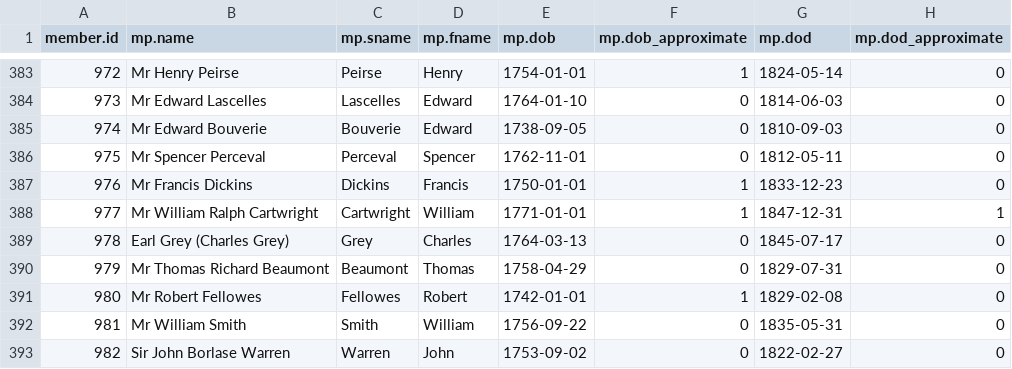
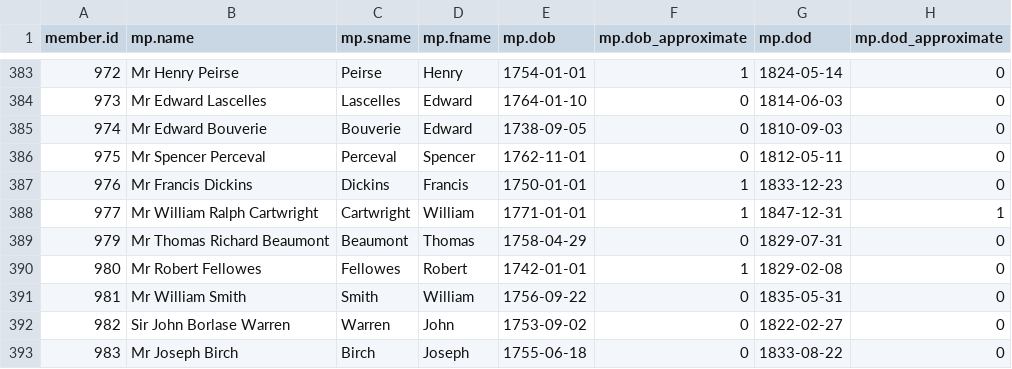
Before and after one commit to stephbuon/hansard-speakers, a CSV file: data/mps.csv, drawn as a sheet; only a part is shown, gaps mark what is left out; the shorter side is filled out with more unchanged rows.

Commit message:
mps: remove duplicate mp

```diff
--- a/data/mps.csv
+++ b/data/mps.csv
@@ -388,3 +388,2 @@ member.id,mp.name,mp.sname,mp.fname,mp.dob,mp.dob_approximate,mp.dod,mp.dod_appr
 977,Mr William Ralph Cartwright,Cartwright,William,1771-01-01,1,1847-12-31,1
-978,Earl Grey (Charles Grey),Grey,Charles,1764-03-13,0,1845-07-17,0
 979,Mr Thomas Richard Beaumont,Beaumont,Thomas,1758-04-29,0,1829-07-31,0
```
